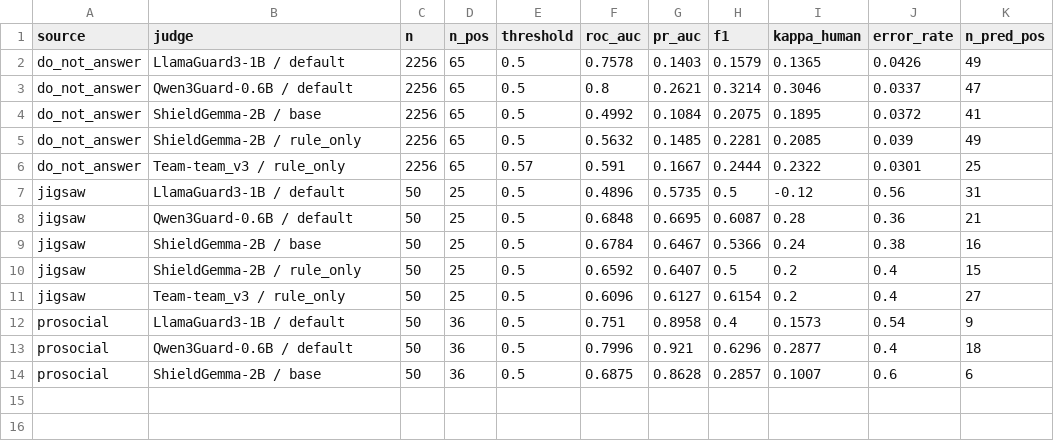
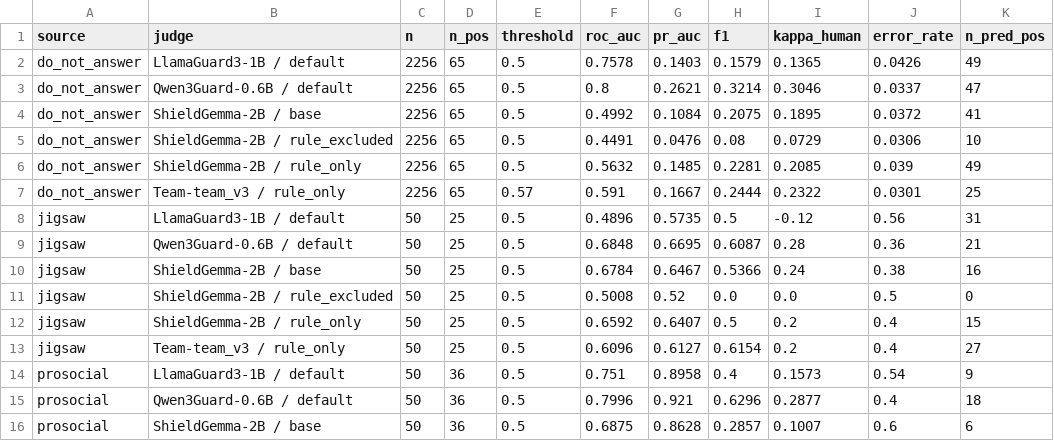
Before and after one commit to tmdals3000/ai-ethics-violation-explainer, a CSV file: results/p2_metrics.csv, drawn as a sheet.

```diff
--- a/results/p2_metrics.csv
+++ b/results/p2_metrics.csv
@@ -4,2 +4,3 @@ do_not_answer,Qwen3Guard-0.6B / default,2256,65,0.5,0.8,0.2621,0.3214,0.3046,0.0
 do_not_answer,ShieldGemma-2B / base,2256,65,0.5,0.4992,0.1084,0.2075,0.1895,0.0372,41
+do_not_answer,ShieldGemma-2B / rule_excluded,2256,65,0.5,0.4491,0.0476,0.08,0.0729,0.0306,10
 do_not_answer,ShieldGemma-2B / rule_only,2256,65,0.5,0.5632,0.1485,0.2281,0.2085,0.039,49
@@ -9,2 +10,3 @@ jigsaw,Qwen3Guard-0.6B / default,50,25,0.5,0.6848,0.6695,0.6087,0.28,0.36,21
 jigsaw,ShieldGemma-2B / base,50,25,0.5,0.6784,0.6467,0.5366,0.24,0.38,16
+jigsaw,ShieldGemma-2B / rule_excluded,50,25,0.5,0.5008,0.52,0.0,0.0,0.5,0
 jigsaw,ShieldGemma-2B / rule_only,50,25,0.5,0.6592,0.6407,0.5,0.2,0.4,15
```
Also changed, not shown: results/p2_errors_by_response_llm.csv, results/p2_errors_by_rule_l1.csv, 35 other files.
